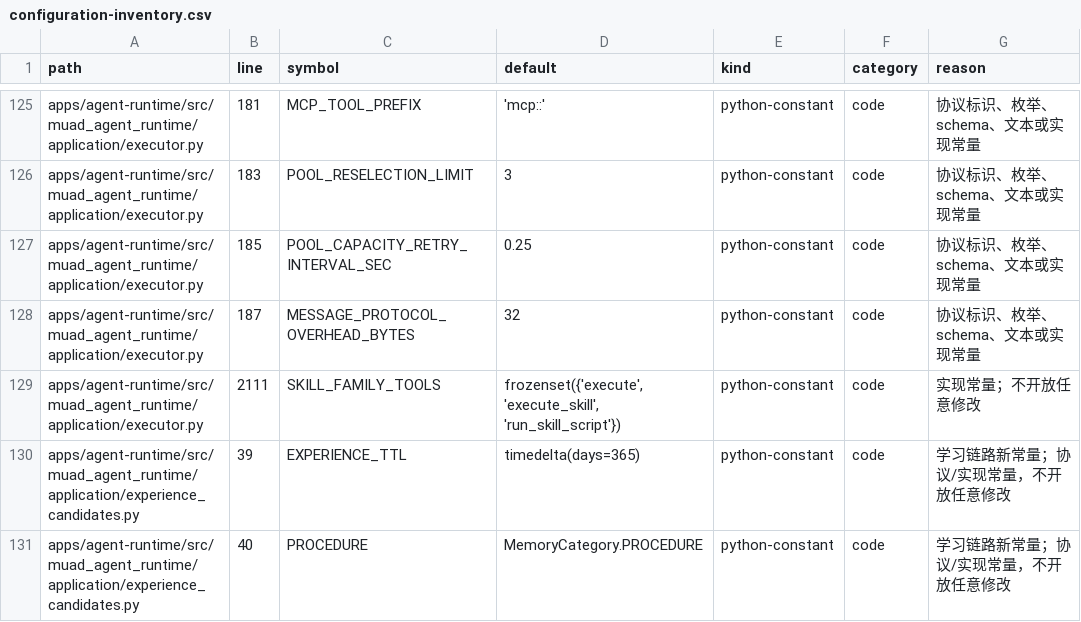
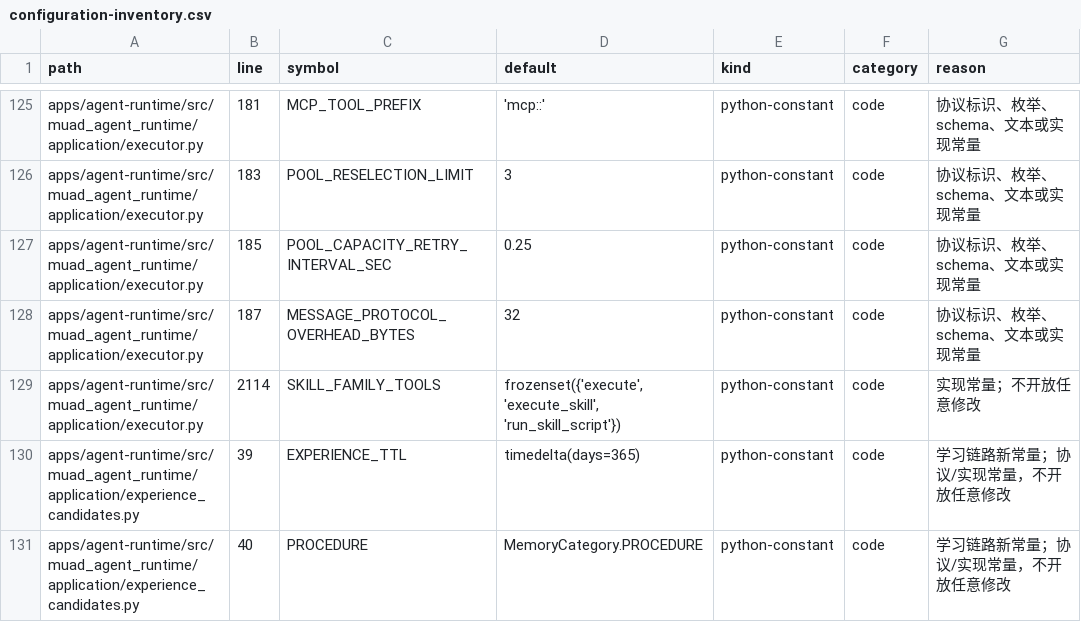
Before and after one commit to Michaelxwb/fluxion-harness, a CSV file: docs/configuration-inventory.csv, drawn as a sheet; only a part is shown, gaps mark what is left out.

```diff
--- a/docs/configuration-inventory.csv
+++ b/docs/configuration-inventory.csv
@@ -128,3 +128,3 @@ apps/agent-runtime/src/muad_agent_runtime/application/executor.py,185,POOL_CAPAC
 apps/agent-runtime/src/muad_agent_runtime/application/executor.py,187,MESSAGE_PROTOCOL_OVERHEAD_BYTES,32,python-constant,code,协议标识、枚举、schema、文本或实现常量
-apps/agent-runtime/src/muad_agent_runtime/application/executor.py,2111,SKILL_FAMILY_TOOLS,"frozenset({'execute', 'execute_skill', 'run_skill_script'})",python-constant,code,实现常量；不开放任意修改
+apps/agent-runtime/src/muad_agent_runtime/application/executor.py,2114,SKILL_FAMILY_TOOLS,"frozenset({'execute', 'execute_skill', 'run_skill_script'})",python-constant,code,实现常量；不开放任意修改
 apps/agent-runtime/src/muad_agent_runtime/application/experience_candidates.py,39,EXPERIENCE_TTL,timedelta(days=365),python-constant,code,学习链路新常量；协议/实现常量，不开放任意修改
```
Also changed, not shown: 7 other files.
